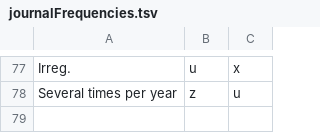
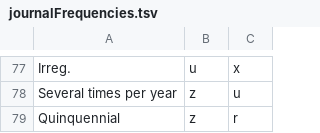
Before and after one commit to camunigeography/muscat-conversion, a TSV file: tables/journalFrequencies.tsv, drawn as a sheet; only a part is shown, gaps mark what is left out; the diff names each change by its address in the sheet, - before the commit and + after, or states it on an @@ line.

Commit message:
Latest journal frequencies update

```diff
--- a/tables/journalFrequencies.tsv
+++ b/tables/journalFrequencies.tsv
+row 79: Quinquennial | z | r
```
